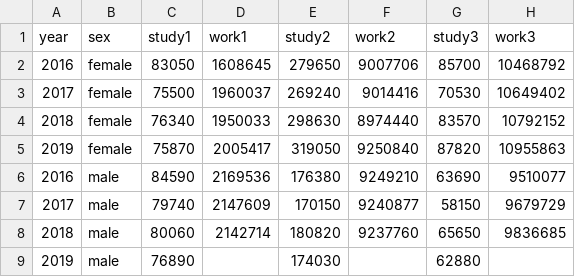
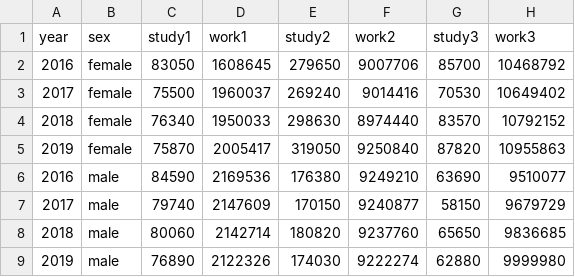
Before and after one commit to Hookay/DataVisualization, a CSV file: LAB4/population.csv, drawn as a sheet.

Commit message:
Update population.csv

```diff
--- a/LAB4/population.csv
+++ b/LAB4/population.csv
@@ -8,2 +8,2 @@ year,sex,study1,work1,study2,work2,study3,work3
 2018,male,80060,2142714,180820,9237760,65650,9836685		
-2019,male,76890,,174030,,62880,
+2019,male,76890,2122326,174030,9222274,62880,9999980	
```
